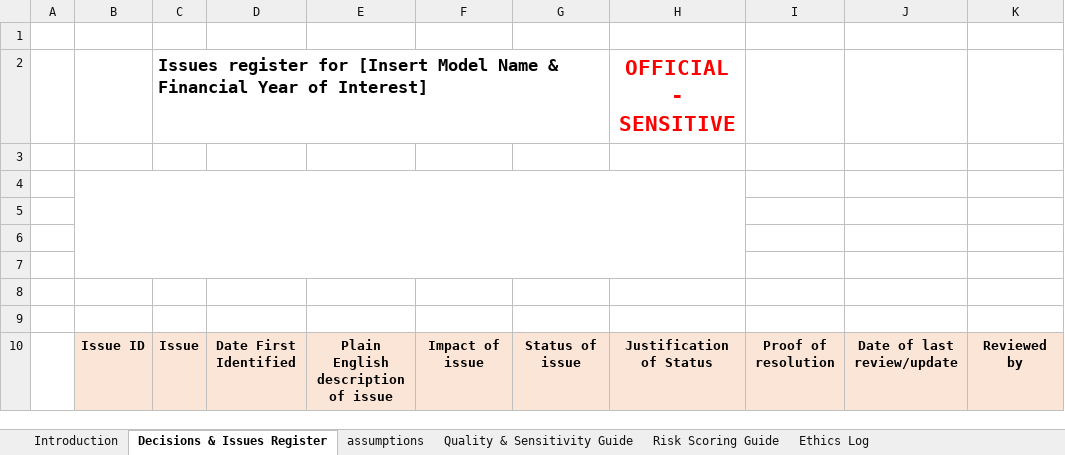
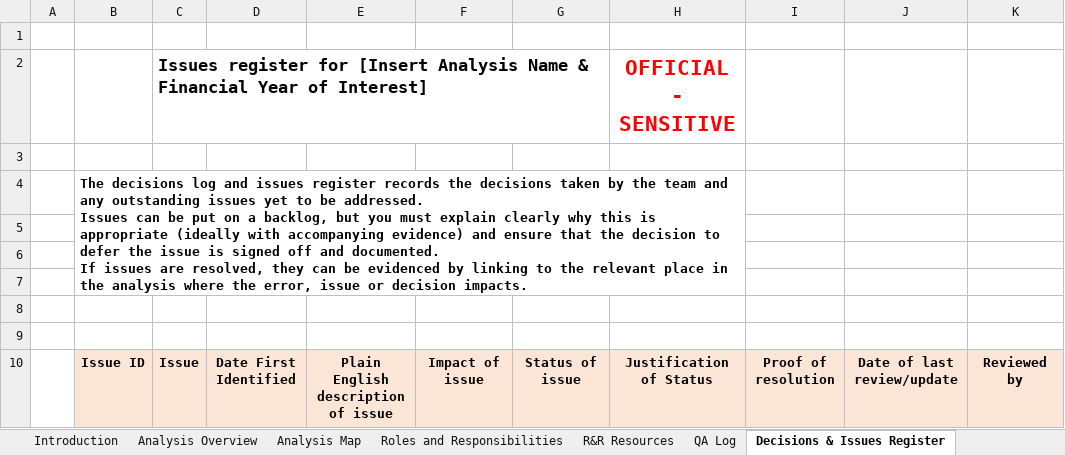
Before and after one commit to best-practice-and-impact/analysis_project_documentation, an Excel workbook: .assumptions/qualitative_assumptions/assumptions_and_decision_log_template.xlsx, sheet Decisions & Issues Register, drawn as a sheet; only a part is shown; values as stored, in another font and other column widths than the file's, no borders; ↵ is a line break in a cell; the diff names each change by its address in the sheet, - before the commit and + after, or states it on an @@ line.

```diff
--- a/.assumptions/qualitative_assumptions/assumptions_and_decision_log_template.xlsx (sheet Decisions & Issues Register)
+++ b/.assumptions/qualitative_assumptions/assumptions_and_decision_log_template.xlsx (sheet Decisions & Issues Register)
+sheet tab: Analysis Overview
+sheet tab: Analysis Map
+sheet tab: Roles and Responsibilities
+sheet tab: R&R Resources
+sheet tab: QA Log
-C2: …for [Insert Model Name &…
+C2: …for [Insert Analysis Name &…
-B4: (empty)
+B4: The decisions log and issues register records the decisions taken by the team and any outstanding issues yet to be addressed. ↵ Issues can be put on a backlog, but you must explain clearly why this is appropriate (ideally with accompanying evidence) and ensure that the decision to defer the issue is signed off and documented. ↵ If issues are resolved, they can be evidenced by linking to the relevant place in the analysis where the error, issue or decision impacts.
```
Also changed, not shown: sheet Assumptions log, sheet Introduction, sheet Quality & Sensitivity Guide, sheet Ethics Log, sheet Risk Scoring Guide, other sheet tabs, charts or pictures, 16 other files.
